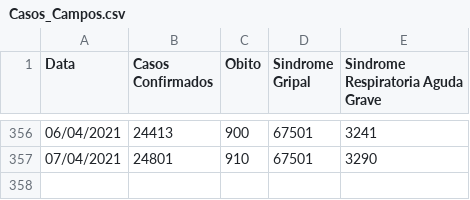
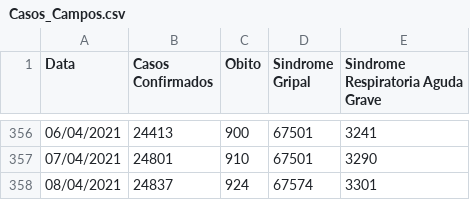
Before and after one commit to Lucas12j/Casos_Covid_Campos_dos_Goytacazes, a CSV file: Casos_Campos.csv, drawn as a sheet; only a part is shown, gaps mark what is left out.

```diff
--- a/Casos_Campos.csv
+++ b/Casos_Campos.csv
@@ -357 +357,2 @@ Data,Casos Confirmados,Obito,Sindrome Gripal,Sindrome Respiratoria Aguda Grave
 07/04/2021,24801,910,67501,3290
+08/04/2021,24837,924,67574,3301
```
Also changed, not shown: 1 other file.
